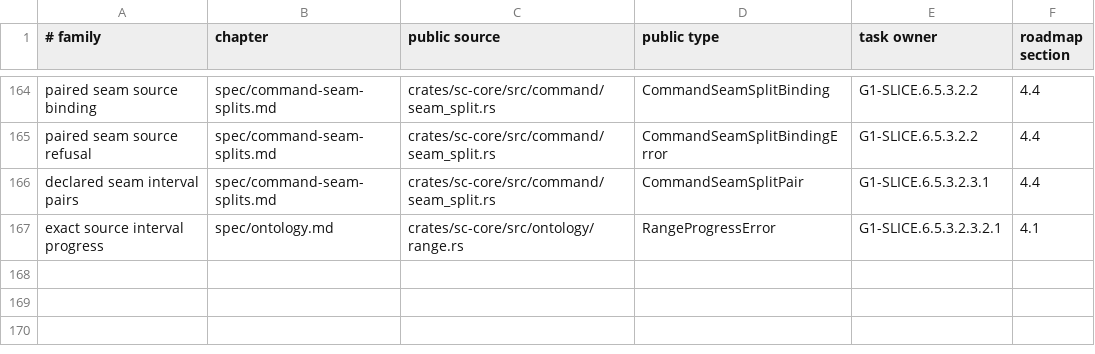
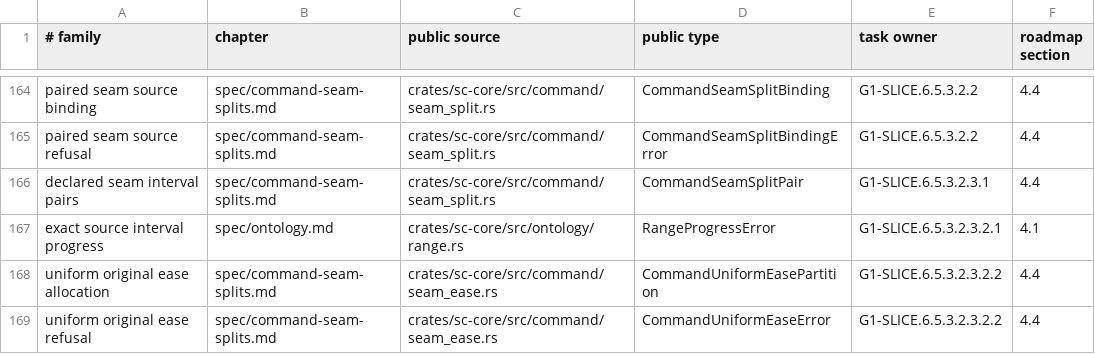
Before and after one commit to rdje/stitchcad, a TSV file: docs/tasks/artifacts/book_publication/status.tsv, drawn as a sheet; only a part is shown, gaps mark what is left out.

Commit message:
STITCHCAD-G1-0489 (leaf G1-SLICE.6.5.3.2.3.2.2): conserve uniform ease from original cumulative boundaries
- Add private borrowed uniform explicit source allocation with declared-direction cut compatibility, shared quantization and original-domain interval differences; retain actual source/refusal chains without child IDs or effects.
- Native selected5/sewing33/docs3/strict scoped Clippy/fmt pass;35 independent Fraction rows match native results in both directions, including signed ties and native partial-root query order.
- Book88/168/1559/2656 and glossary0 pass;retain whole0488 in643. D301 stays P1 for canonical provenance/nonuniform/stops/lineage/paired publication;64 working history files require capacity transition next.

```diff
--- a/docs/tasks/artifacts/book_publication/status.tsv
+++ b/docs/tasks/artifacts/book_publication/status.tsv
@@ -167 +167,3 @@ declared seam interval pairs	spec/command-seam-splits.md	crates/sc-core/src/comm
 exact source interval progress	spec/ontology.md	crates/sc-core/src/ontology/range.rs	RangeProgressError	G1-SLICE.6.5.3.2.3.2.1	4.1
+uniform original ease allocation	spec/command-seam-splits.md	crates/sc-core/src/command/seam_ease.rs	CommandUniformEasePartition	G1-SLICE.6.5.3.2.3.2.2	4.4
+uniform original ease refusal	spec/command-seam-splits.md	crates/sc-core/src/command/seam_ease.rs	CommandUniformEaseError	G1-SLICE.6.5.3.2.3.2.2	4.4
```
Also changed, not shown: 16 other files.
